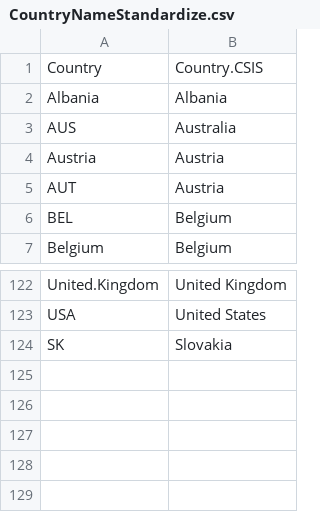
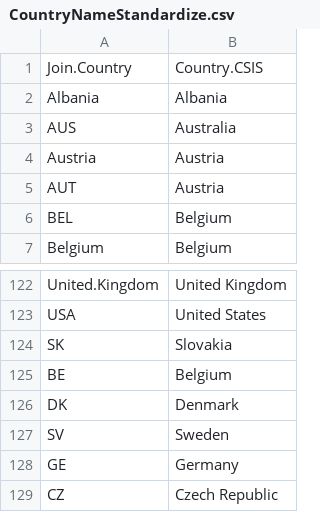
Before and after one commit to CSISdefense/Europe, a CSV file: Data/CountryNameStandardize.csv, drawn as a sheet; only a part is shown, gaps mark what is left out.

```diff
--- a/Data/CountryNameStandardize.csv
+++ b/Data/CountryNameStandardize.csv
@@ -1,2 +1,2 @@
-Country,Country.CSIS
+Join.Country,Country.CSIS
 Albania,Albania
@@ -124 +124,6 @@ USA,United States
 SK,Slovakia
+BE,Belgium
+DK,Denmark
+SV,Sweden
+GE,Germany
+CZ,Czech Republic
```
Also changed, not shown: 5 other files.
